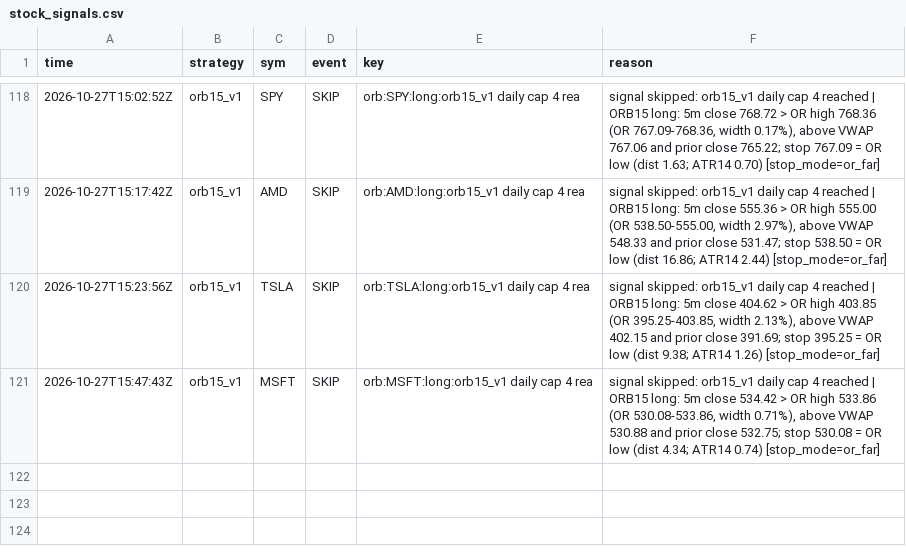
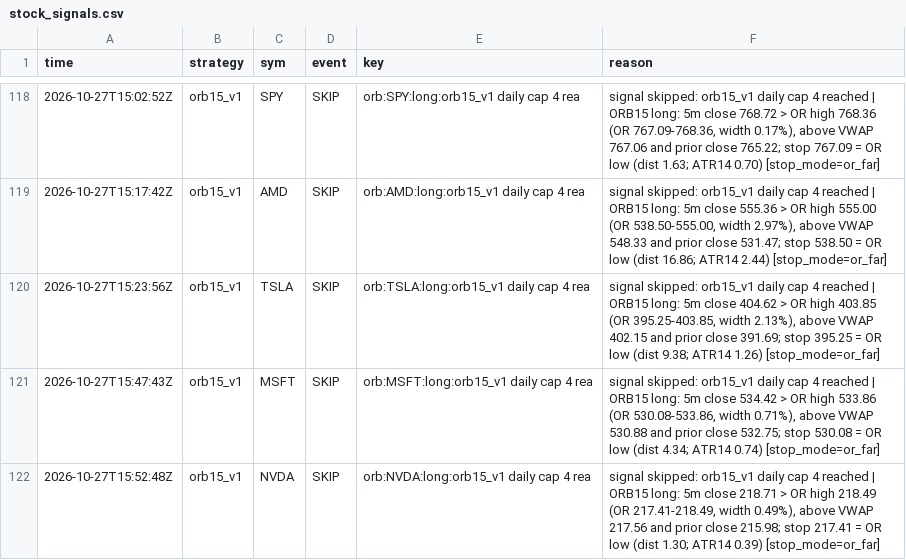
Before and after one commit to northgeorgiacablingco-commits/paper-trading-dashboard, a CSV file: data/stock_signals.csv, drawn as a sheet; only a part is shown, gaps mark what is left out; the diff names each change by its address in the sheet, - before the commit and + after, or states it on an @@ line.

```diff
--- a/data/stock_signals.csv
+++ b/data/stock_signals.csv
+row 122: 2026-10-27T15:52:48Z | orb15_v1 | NVDA | SKIP | orb:NVDA:long:orb15_v1 daily cap 4 rea | signal skipped: orb15_v1 daily cap 4 reached | ORB15 long: 5m close 218.71 > OR high 218.49 (OR 217.41-218.49, width 0.49%), above VWAP 217.56 and prior close 215.98; stop 217.41 = OR low (dist 1.30; ATR14 0.39) [stop_mode=or_far]
```
Also changed, not shown: 4 other files.
